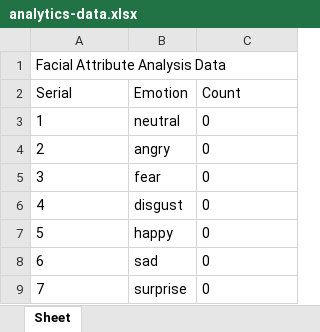
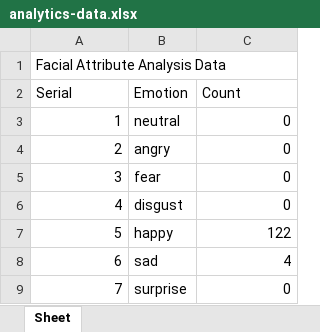
Before and after one commit to akintolatech/facialattributeanalysis, an Excel workbook: output/analytics-data.xlsx, sheet Sheet, drawn as a sheet; values as stored, in another font and other column widths than the file's, no borders; charts and pictures not drawn; the diff names each change by its address in the sheet, - before the commit and + after, or states it on an @@ line.

```diff
--- a/output/analytics-data.xlsx (sheet Sheet)
+++ b/output/analytics-data.xlsx (sheet Sheet)
-A3:A9 alignment: left
+A3:A9 alignment: right
-C3:C6 alignment: left
+C3:C6 alignment: right
-C7 (Count): 0
+C7 (Count): 122
-C8 (Count): 0
+C8 (Count): 4
-C9 alignment: left
+C9 alignment: right
```
Also changed, not shown: charts or pictures, 9 other files.
